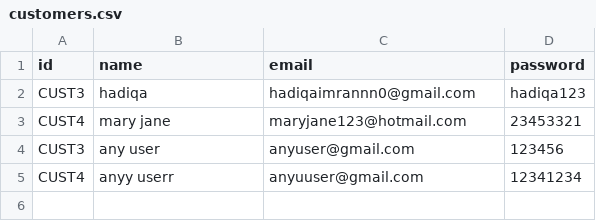
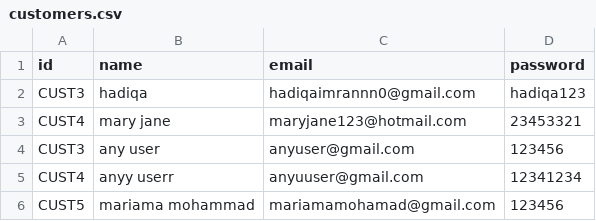
Before and after one commit to hadiqa0000/car-rental-system, a CSV file: customers.csv, drawn as a sheet; the diff names each change by its address in the sheet, - before the commit and + after, or states it on an @@ line.

```diff
--- a/customers.csv
+++ b/customers.csv
+row 6: CUST5 | mariama mohammad | mariamamohamad@gmail.com | 123456
```
Also changed, not shown: 1 other file.
